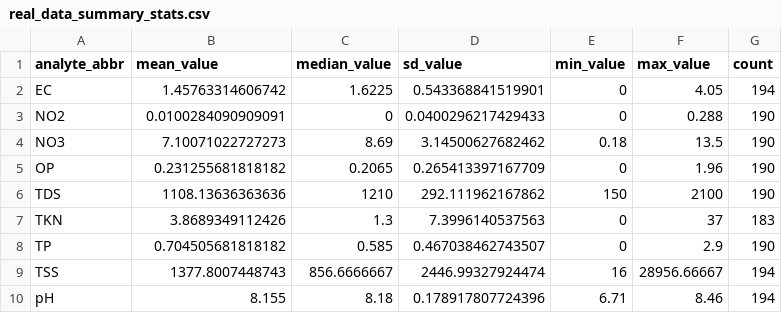
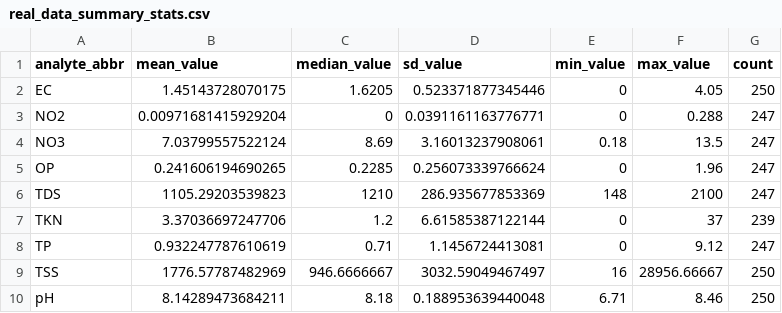
Before and after one commit to ansleybrown1337/bayes-sampler-comparison, a CSV file: 1_data/real_data_summary_stats.csv, drawn as a sheet.

Commit message:
update counts

```diff
--- a/1_data/real_data_summary_stats.csv
+++ b/1_data/real_data_summary_stats.csv
@@ -1,10 +1,10 @@
 "analyte_abbr","mean_value","median_value","sd_value","min_value","max_value","count"
-"EC",1.45763314606742,1.6225,0.543368841519901,0,4.05,194
-"NO2",0.0100284090909091,0,0.0400296217429433,0,0.288,190
-"NO3",7.10071022727273,8.69,3.14500627682462,0.18,13.5,190
-"OP",0.231255681818182,0.2065,0.265413397167709,0,1.96,190
-"TDS",1108.13636363636,1210,292.111962167862,150,2100,190
-"TKN",3.8689349112426,1.3,7.3996140537563,0,37,183
-"TP",0.704505681818182,0.585,0.467038462743507,0,2.9,190
-"TSS",1377.8007448743,856.6666667,2446.99327924474,16,28956.66667,194
-"pH",8.155,8.18,0.178917807724396,6.71,8.46,194
+"EC",1.45143728070175,1.6205,0.523371877345446,0,4.05,250
+"NO2",0.00971681415929204,0,0.0391161163776771,0,0.288,247
+"NO3",7.03799557522124,8.69,3.16013237908061,0.18,13.5,247
+"OP",0.241606194690265,0.2285,0.256073339766624,0,1.96,247
+"TDS",1105.29203539823,1210,286.935677853369,148,2100,247
+"TKN",3.37036697247706,1.2,6.61585387122144,0,37,239
+"TP",0.932247787610619,0.71,1.1456724413081,0,9.12,247
+"TSS",1776.57787482969,946.6666667,3032.59049467497,16,28956.66667,250
+"pH",8.14289473684211,8.18,0.188953639440048,6.71,8.46,250
```
Also changed, not shown: 1_data/real_data_composite_counts.csv.
